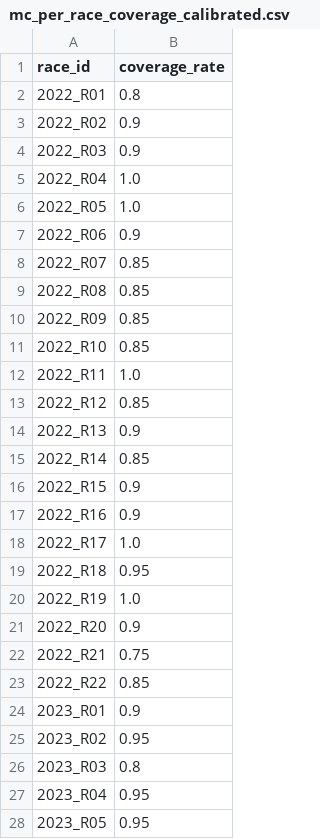
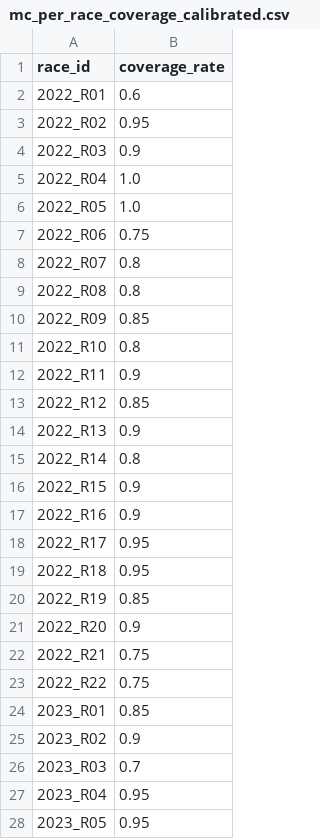
Before and after one commit to InatanayaXSk/f1_aiml, a CSV file: outputs/benchmarking/mc_per_race_coverage_calibrated.csv, drawn as a sheet; only a part is shown; the diff covers the shown part only.

```diff
--- a/outputs/benchmarking/mc_per_race_coverage_calibrated.csv
+++ b/outputs/benchmarking/mc_per_race_coverage_calibrated.csv
@@ -1,4 +1,4 @@
 race_id,coverage_rate
-2022_R01,0.8
-2022_R02,0.9
+2022_R01,0.6
+2022_R02,0.95
 2022_R03,0.9
@@ -6,22 +6,22 @@ race_id,coverage_rate
 2022_R05,1.0
-2022_R06,0.9
-2022_R07,0.85
-2022_R08,0.85
+2022_R06,0.75
+2022_R07,0.8
+2022_R08,0.8
 2022_R09,0.85
-2022_R10,0.85
-2022_R11,1.0
+2022_R10,0.8
+2022_R11,0.9
 2022_R12,0.85
 2022_R13,0.9
-2022_R14,0.85
+2022_R14,0.8
 2022_R15,0.9
 2022_R16,0.9
-2022_R17,1.0
+2022_R17,0.95
 2022_R18,0.95
-2022_R19,1.0
+2022_R19,0.85
 2022_R20,0.9
 2022_R21,0.75
-2022_R22,0.85
-2023_R01,0.9
-2023_R02,0.95
-2023_R03,0.8
+2022_R22,0.75
+2023_R01,0.85
+2023_R02,0.9
+2023_R03,0.7
 2023_R04,0.95
```
Also changed, not shown: 41 edited cells elsewhere in this file, outputs/benchmarking/base_predictions.csv, outputs/benchmarking/mc_coverage_calibrated.csv, 1 other file.
